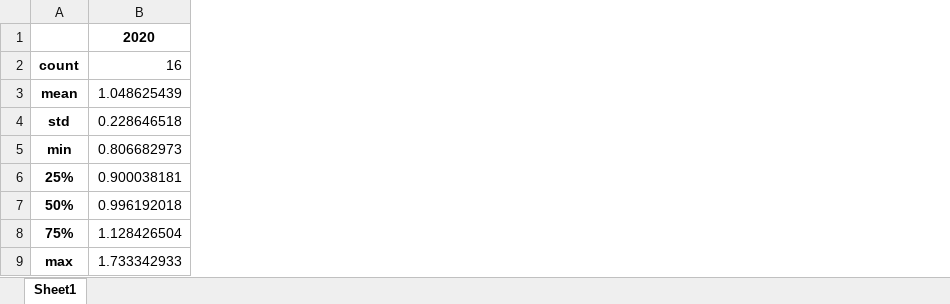
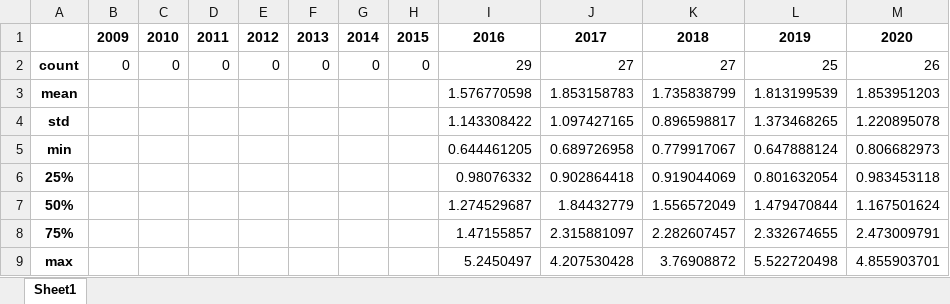
Before and after one commit to matozqui/Berries_Pricing, an Excel workbook: Spain/Results/summary_STRAWBERRIES.xlsx, sheet Sheet1, drawn as a sheet; values as stored, in another font and other column widths than the file's, no borders; removed rows and columns are numbered as before the commit, all else as after; the diff names each change by its address in the sheet, - before the commit and + after, or states it on an @@ line.

```diff
--- a/Spain/Results/summary_STRAWBERRIES.xlsx (sheet Sheet1)
+++ b/Spain/Results/summary_STRAWBERRIES.xlsx (sheet Sheet1)
-column B, rows 1-9: 2020 | 16 | 1.048625439 | 0.228646518 | 0.806682973 | 0.900038181 | 0.996192018 | 1.128426504 | 1.733342933
+column B, rows 1-2: 2009 | 0
+column C, rows 1-2: 2010 | 0
+column D, rows 1-2: 2011 | 0
+column E, rows 1-2: 2012 | 0
+column F, rows 1-2: 2013 | 0
+column G, rows 1-2: 2014 | 0
+column H, rows 1-2: 2015 | 0
+column I, rows 1-9: 2016 | 29 | 1.576770598 | 1.143308422 | 0.644461205 | 0.98076332 | 1.274529687 | 1.47155857 | 5.2450497
+column J, rows 1-9: 2017 | 27 | 1.853158783 | 1.097427165 | 0.689726958 | 0.902864418 | 1.84432779 | 2.315881097 | 4.207530428
+column K, rows 1-9: 2018 | 27 | 1.735838799 | 0.896598817 | 0.779917067 | 0.919044069 | 1.556572049 | 2.282607457 | 3.76908872
+column L, rows 1-9: 2019 | 25 | 1.813199539 | 1.373468265 | 0.647888124 | 0.801632054 | 1.479470844 | 2.332674655 | 5.522720498
+column M, rows 1-9: 2020 | 26 | 1.853951203 | 1.220895078 | 0.806682973 | 0.983453118 | 1.167501624 | 2.473009791 | 4.855903701
```
Also changed, not shown: Spain/Results/Price_ExcelBLUEBERRIES.xlsx, Spain/Results/Price_ExcelRASPBERRIES.xlsx, 4 other files.
